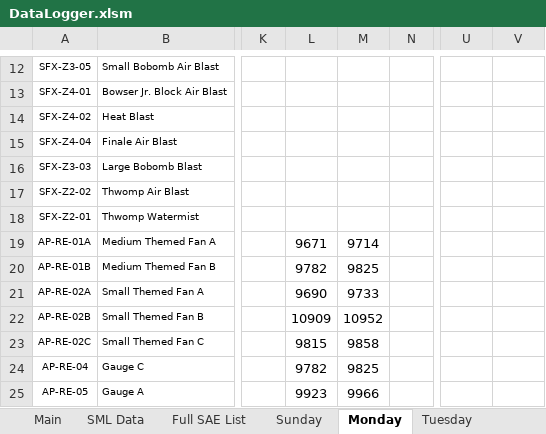
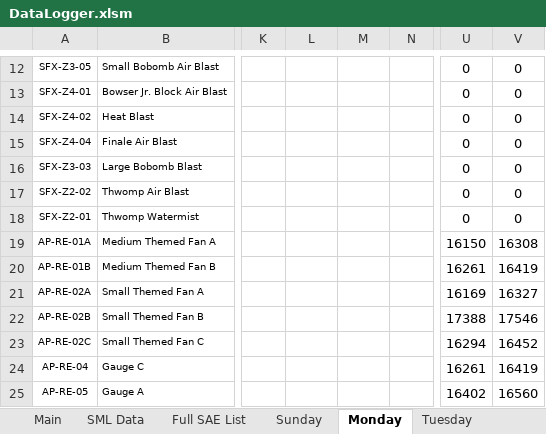
Before and after one commit to oaklink/dataLogger, an Excel workbook: DataLogger.xlsm, sheet Monday, drawn as a sheet; only a part is shown, gaps mark what is left out; values as stored, in another font and other column widths than the file's, no borders; the diff covers the shown part only; the diff names each change by its address in the sheet, - before the commit and + after, or states it on an @@ line.

Commit message:
Modified to use arrays
Tags are now read from spreadsheet into array. DDE reads use array rather than worksheet.

DDE values are written directly to current worksheet

```diff
--- a/DataLogger.xlsm (sheet Monday)
+++ b/DataLogger.xlsm (sheet Monday)
-U12:U18: (empty)
+U12:U18: 0
-V12:V18: (empty)
+V12:V18: 0
-L19: 9671
+L19: (empty)
-M19: 9714
+M19: (empty)
-U19: (empty)
+U19: 16150
-V19: (empty)
+V19: 16308
-L20: 9782
+L20: (empty)
-M20: 9825
+M20: (empty)
-U20: (empty)
+U20: 16261
-V20: (empty)
+V20: 16419
-L21: 9690
+L21: (empty)
-M21: 9733
+M21: (empty)
-U21: (empty)
+U21: 16169
-V21: (empty)
+V21: 16327
-L22: 10909
+L22: (empty)
-M22: 10952
+M22: (empty)
-U22: (empty)
+U22: 17388
-V22: (empty)
+V22: 17546
-L23: 9815
+L23: (empty)
-M23: 9858
+M23: (empty)
-U23: (empty)
+U23: 16294
-V23: (empty)
+V23: 16452
-L24: 9782
+L24: (empty)
-M24: 9825
+M24: (empty)
-U24: (empty)
+U24: 16261
-V24: (empty)
+V24: 16419
-L25: 9923
+L25: (empty)
-M25: 9966
+M25: (empty)
-U25: (empty)
+U25: 16402
-V25: (empty)
+V25: 16560
```
Also changed, not shown: 394 edited cells, cell formats and merged cells elsewhere in this sheet, sheet Tuesday, sheet Wednesday, sheet Thursday, sheet Friday, sheet Saturday, sheet Sunday, 2 more sheets.
